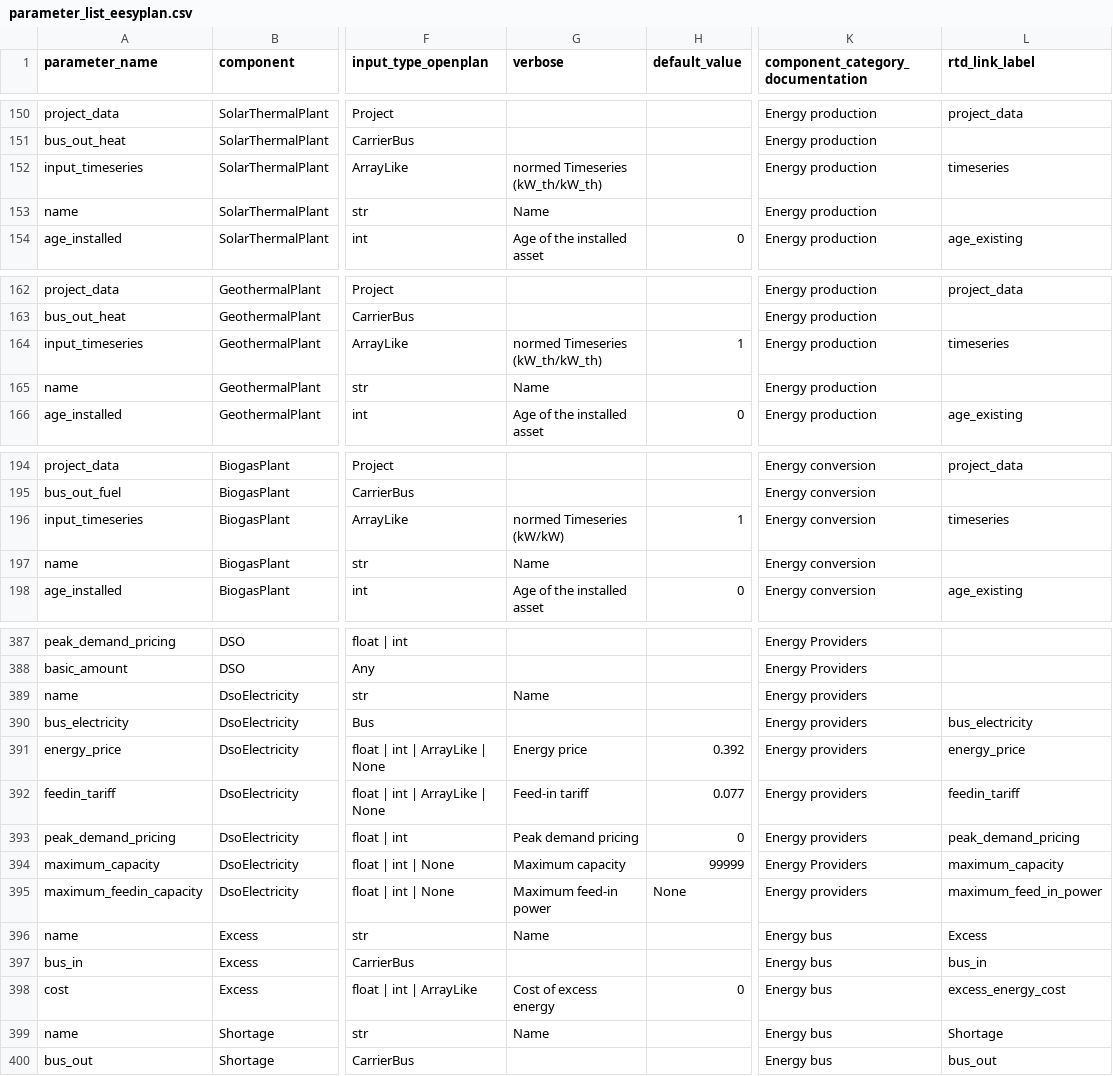
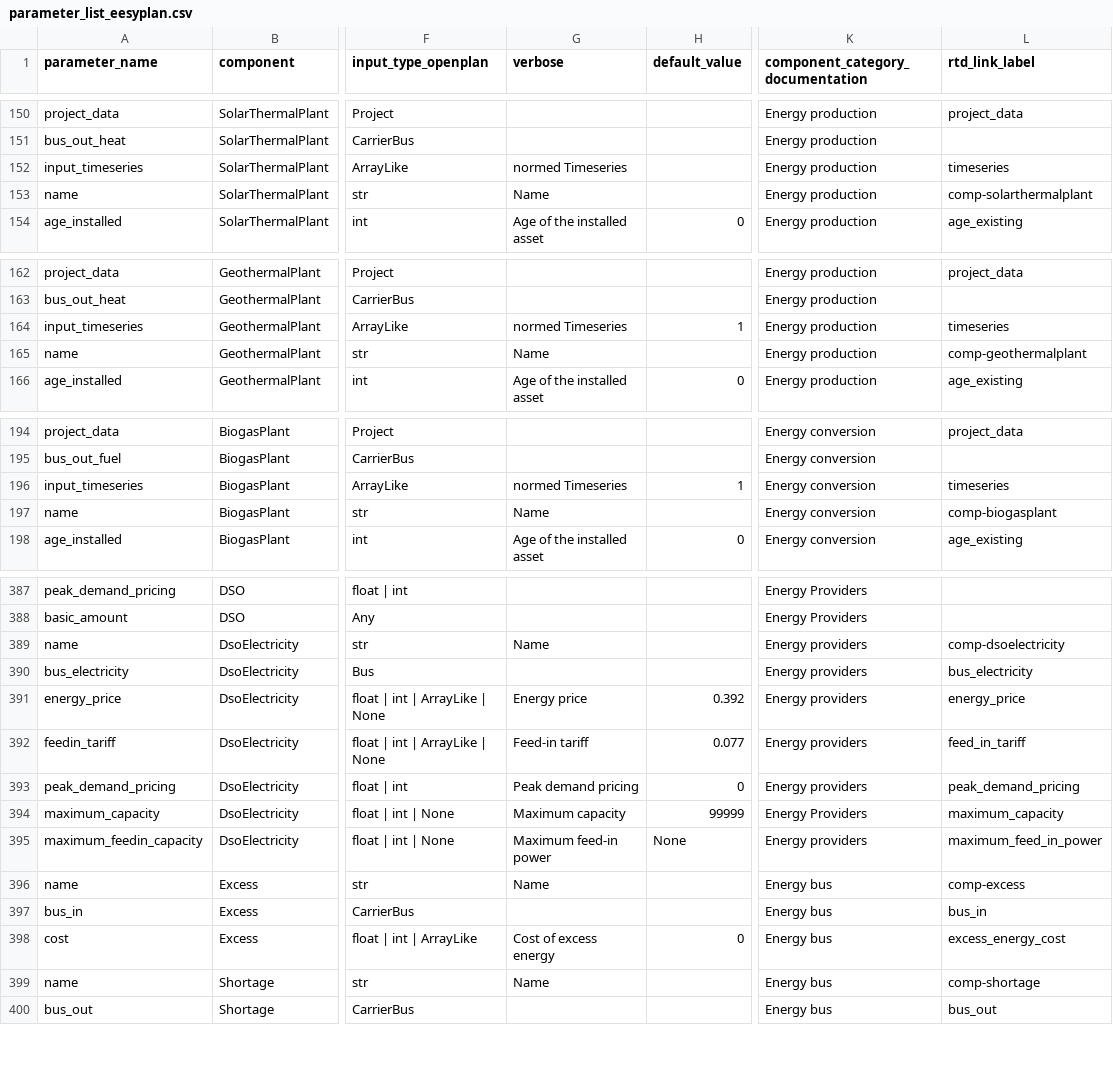
Before and after one commit to open-plan-tool/documentation, a CSV file: docs/parameter_list_eesyplan.csv, drawn as a sheet; only a part is shown, gaps mark what is left out; the diff covers the shown part only; the diff names each change by its address in the sheet, - before the commit and + after, or states it on an @@ line.

```diff
--- a/docs/parameter_list_eesyplan.csv
+++ b/docs/parameter_list_eesyplan.csv
-G152 (verbose): normed Timeseries (kW_th/kW_th)
+G152 (verbose): normed Timeseries
-L153 (rtd_link_label): (empty)
+L153 (rtd_link_label): comp-solarthermalplant
-G164 (verbose): normed Timeseries (kW_th/kW_th)
+G164 (verbose): normed Timeseries
-L165 (rtd_link_label): (empty)
+L165 (rtd_link_label): comp-geothermalplant
-G196 (verbose): normed Timeseries (kW/kW)
+G196 (verbose): normed Timeseries
-L197 (rtd_link_label): (empty)
+L197 (rtd_link_label): comp-biogasplant
-L389 (rtd_link_label): (empty)
+L389 (rtd_link_label): comp-dsoelectricity
-L392 (rtd_link_label): feedin_tariff
+L392 (rtd_link_label): feed_in_tariff
-L396 (rtd_link_label): Excess
+L396 (rtd_link_label): comp-excess
-L399 (rtd_link_label): Shortage
+L399 (rtd_link_label): comp-shortage
```
Also changed, not shown: 41 edited cells elsewhere in this file, docs/component_hdrs.csv, 4 other files.
